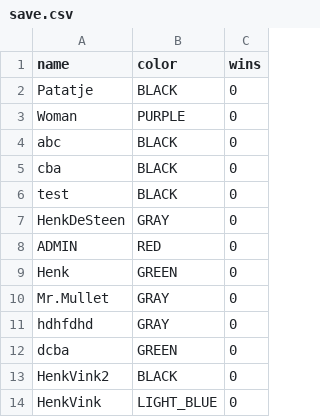
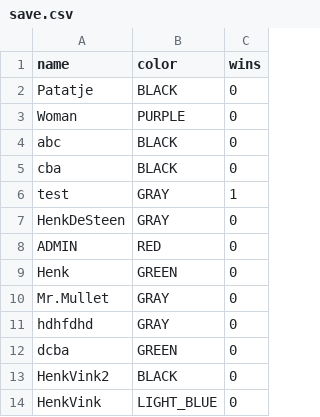
Before and after one commit to Leec0/FourColors, a CSV file: src/main/resources/save.csv, drawn as a sheet.

```diff
--- a/src/main/resources/save.csv
+++ b/src/main/resources/save.csv
@@ -5,3 +5,3 @@ abc,BLACK,0
 cba,BLACK,0
-test,BLACK,0
+test,GRAY,1
 HenkDeSteen,GRAY,0
```
Also changed, not shown: 9 other files.
